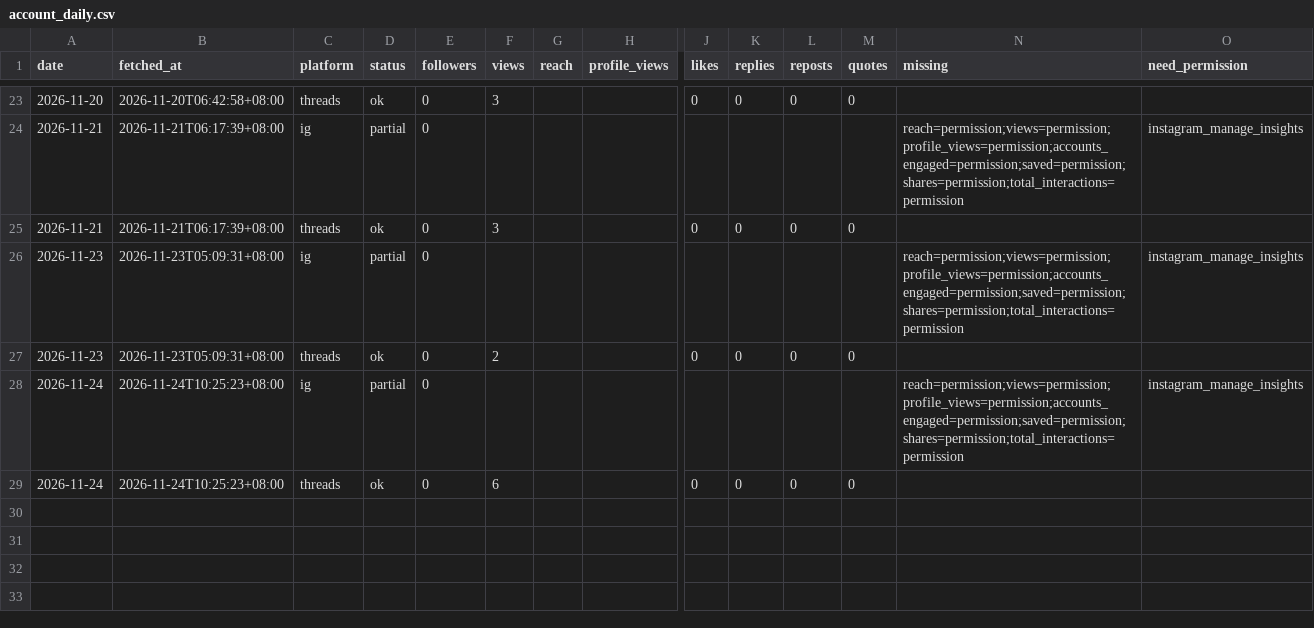
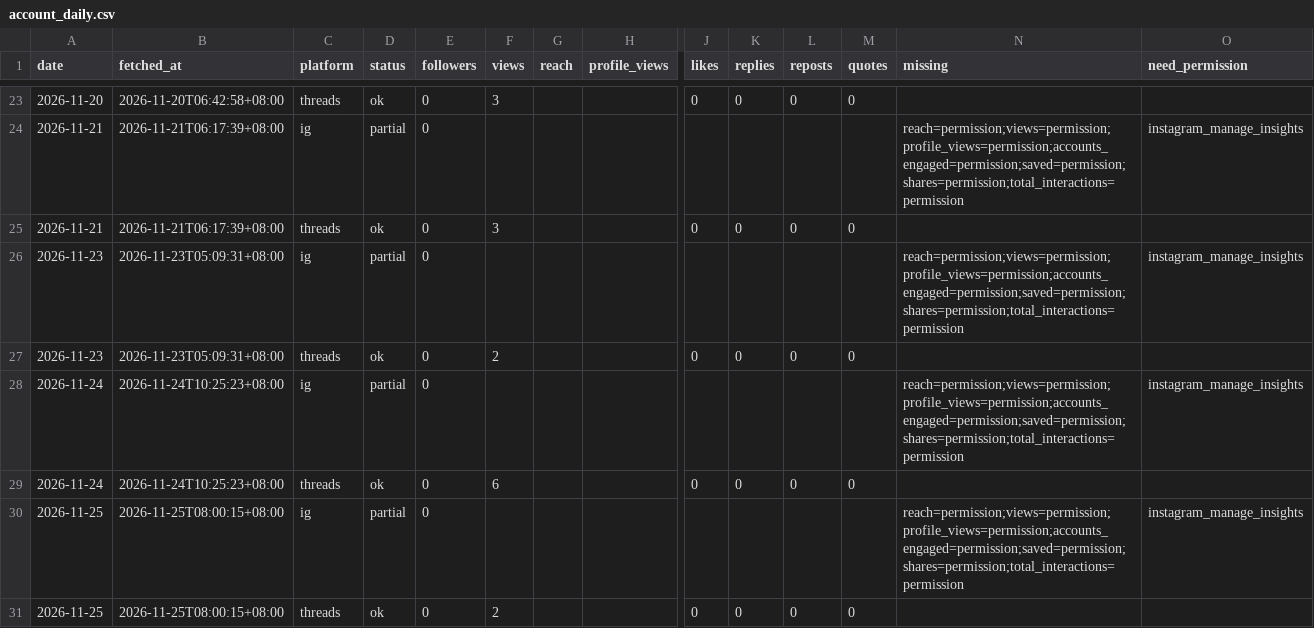
Before and after one commit to MiaoZiKe/tw-rotation, a CSV file: docs/marketing/channels/healing/state/insights/account_daily.csv, drawn as a sheet; only a part is shown, gaps mark what is left out; rows hold the shown columns only; the diff names each change by its address in the sheet, - before the commit and + after, or states it on an @@ line.

```diff
--- a/docs/marketing/channels/healing/state/insights/account_daily.csv
+++ b/docs/marketing/channels/healing/state/insights/account_daily.csv
+row 30: 2026-11-25 | 2026-11-25T08:00:15+08:00 | ig | partial | 0 |  |  |  |  |  |  |  | reach=permission;views=permission;profile_views=permission;accounts_engaged=permission;saved=permission;shares=permission;total_interactions=permission | instagram_manage_insights
+row 31: 2026-11-25 | 2026-11-25T08:00:15+08:00 | threads | ok | 0 | 2 |  |  | 0 | 0 | 0 | 0
```
Also changed, not shown: 2 other files.
